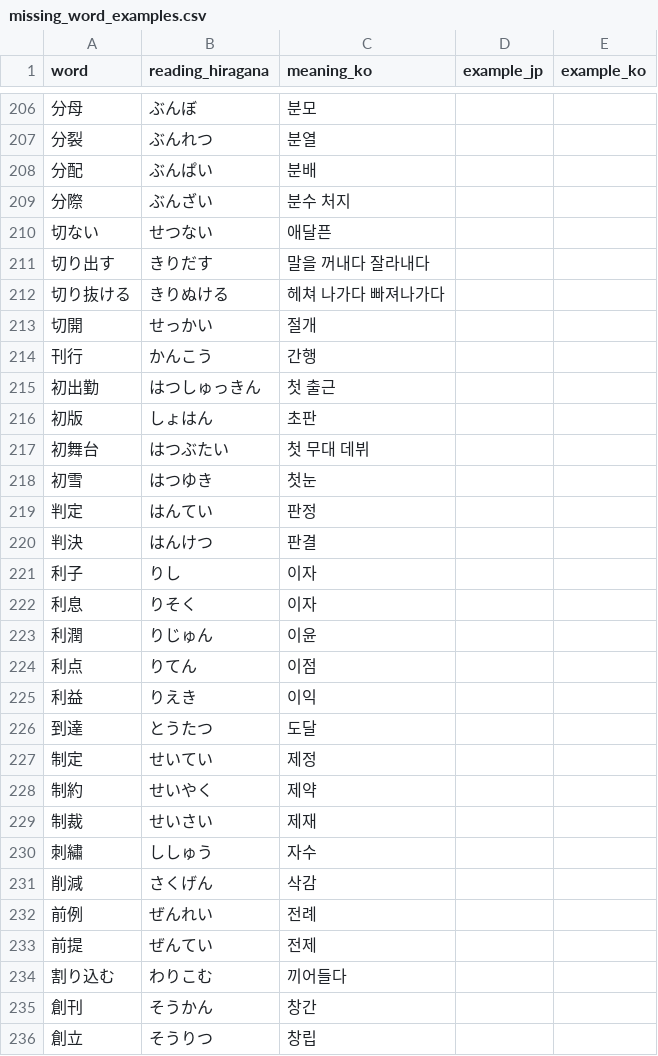
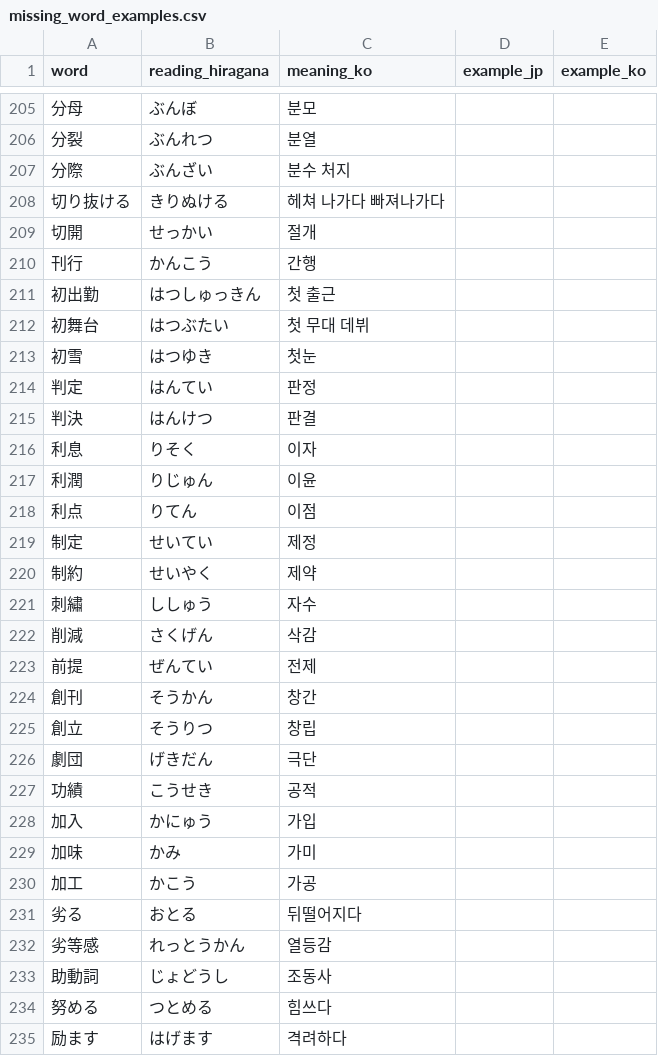
Before and after one commit to kimhyein0214-dot/jpvoca, a CSV file: missing_word_examples.csv, drawn as a sheet; only a part is shown, gaps mark what is left out; the shorter side is filled out with more unchanged rows; the diff covers the shown part only; the diff names each change by its address in the sheet, - before the commit and + after, or states it on an @@ line.

Commit message:
Add guided example batch 4

```diff
--- a/missing_word_examples.csv
+++ b/missing_word_examples.csv
-row 208: 分配 | ぶんぱい | 분배
-row 210: 切ない | せつない | 애달픈
-row 211: 切り出す | きりだす | 말을 꺼내다 잘라내다
-row 216: 初版 | しょはん | 초판
-row 221: 利子 | りし | 이자
-row 225: 利益 | りえき | 이익
-row 226: 到達 | とうたつ | 도달
-row 229: 制裁 | せいさい | 제재
-row 232: 前例 | ぜんれい | 전례
-row 234: 割り込む | わりこむ | 끼어들다
```
Also changed, not shown: 40 removed rows elsewhere in this file, 8 other files.
